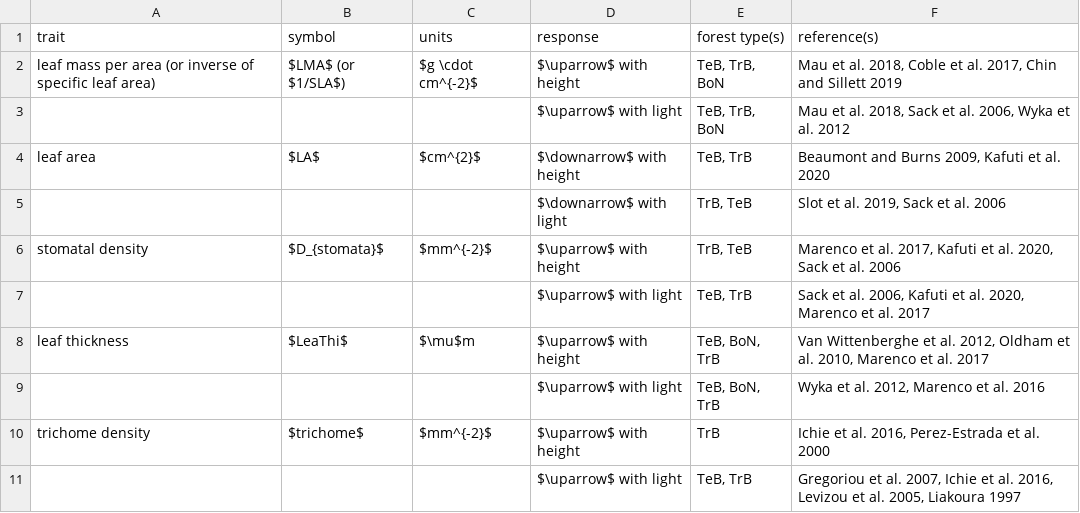
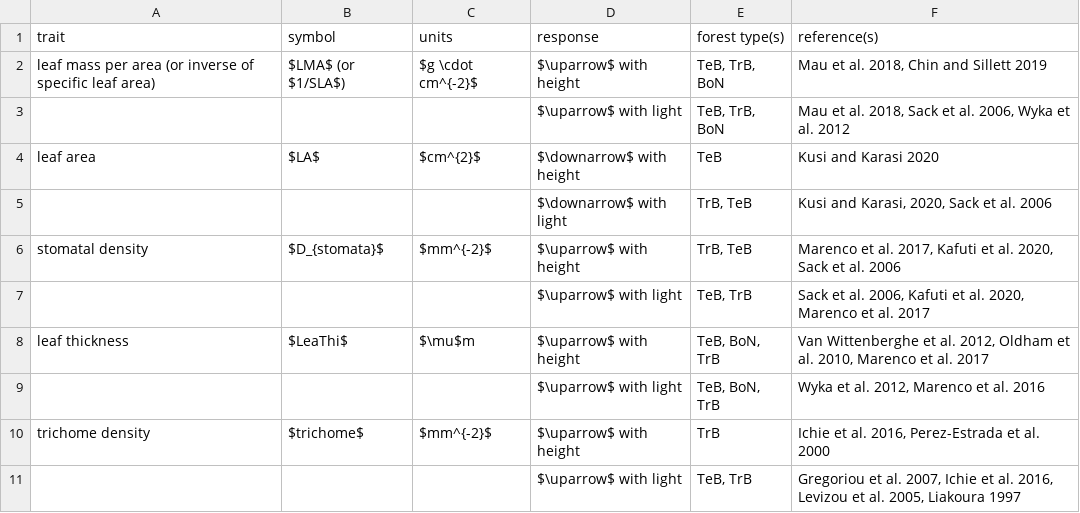
Before and after one commit to EcoClimLab/vertical-thermal-review, a CSV file: Lit_Review/traits_table.csv, drawn as a sheet; only a part is shown; the diff covers the shown part only.

```diff
--- a/Lit_Review/traits_table.csv
+++ b/Lit_Review/traits_table.csv
@@ -1,6 +1,6 @@
 trait,symbol,units,response,forest type(s),reference(s)
-leaf mass per area (or inverse of specific leaf area),$LMA$ (or $1/SLA$),$g \cdot cm^{-2}$,$\uparrow$ with height,"TeB, TrB, BoN","Mau et al. 2018, Coble et al. 2017, Chin and Sillett 2019"
+leaf mass per area (or inverse of specific leaf area),$LMA$ (or $1/SLA$),$g \cdot cm^{-2}$,$\uparrow$ with height,"TeB, TrB, BoN","Mau et al. 2018, Chin and Sillett 2019"
 ,,,$\uparrow$ with light,"TeB, TrB, BoN","Mau et al. 2018, Sack et al. 2006, Wyka et al. 2012"
-leaf area,$LA$,$cm^{2}$,$\downarrow$ with height,"TeB, TrB","Beaumont and Burns 2009, Kafuti et al. 2020"
-,,,$\downarrow$ with light,"TrB, TeB","Slot et al. 2019, Sack et al. 2006"
+leaf area,$LA$,$cm^{2}$,$\downarrow$ with height,TeB,Kusi and Karasi 2020
+,,,$\downarrow$ with light,"TrB, TeB","Kusi and Karasi, 2020, Sack et al. 2006"
 stomatal density ,$D_{stomata}$,$mm^{-2}$,$\uparrow$ with height,"TrB, TeB","Marenco et al. 2017, Kafuti et al. 2020, Sack et al. 2006"
```
Also changed, not shown: 5 added rows and 17 edited cells elsewhere in this file.
